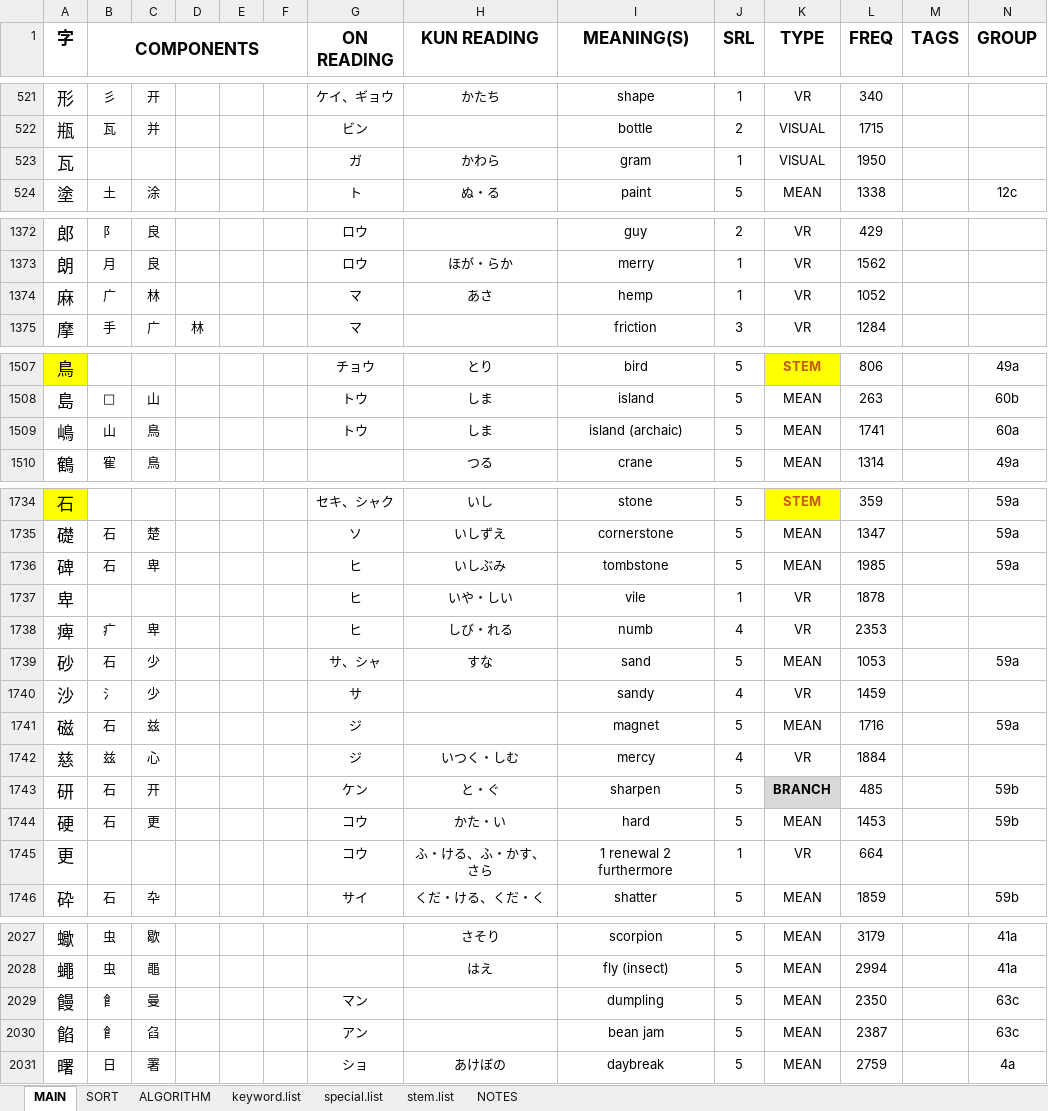
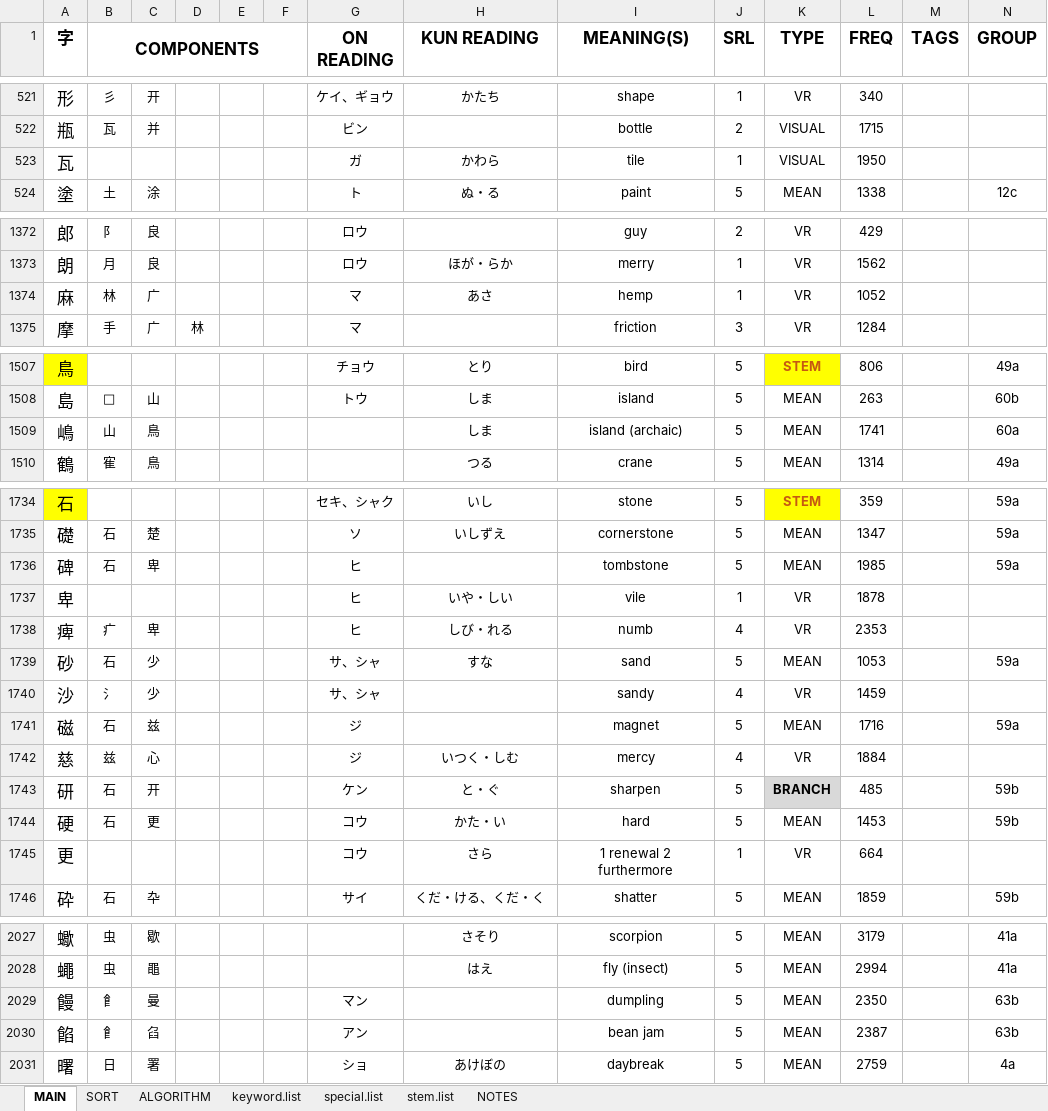
Before and after one commit to tonykoval/kanji-mbo, an Excel workbook: 2250 KANJI COMPONENTS - ver. 1.0.xlsx, sheet MAIN, drawn as a sheet; only a part is shown, gaps mark what is left out; values as stored, in another font and other column widths than the file's, no borders; the diff covers the shown part only; the diff names each change by its address in the sheet, - before the commit and + after, or states it on an @@ line.

```diff
--- a/2250 KANJI COMPONENTS - ver. 1.0.xlsx (sheet MAIN)
+++ b/2250 KANJI COMPONENTS - ver. 1.0.xlsx (sheet MAIN)
-I523 (MEANING(S)): gram
+I523 (MEANING(S)): tile
-B1374 (COMPONENTS): 广
+B1374 (COMPONENTS): 林
-C1374: 林
+C1374: 广
-G1509 (ON READING): トウ
+G1509 (ON READING): (empty)
-H1736 (KUN READING): いしぶみ
+H1736 (KUN READING): (empty)
-G1740 (ON READING): サ
+G1740 (ON READING): サ、シャ
-H1745 (KUN READING): ふ・ける、ふ・かす、さら
+H1745 (KUN READING): さら
-N2029:N2030 (GROUP): 63c
+N2029:N2030 (GROUP): 63b
```
Also changed, not shown: 16 edited cells and cell formats elsewhere in this sheet.
